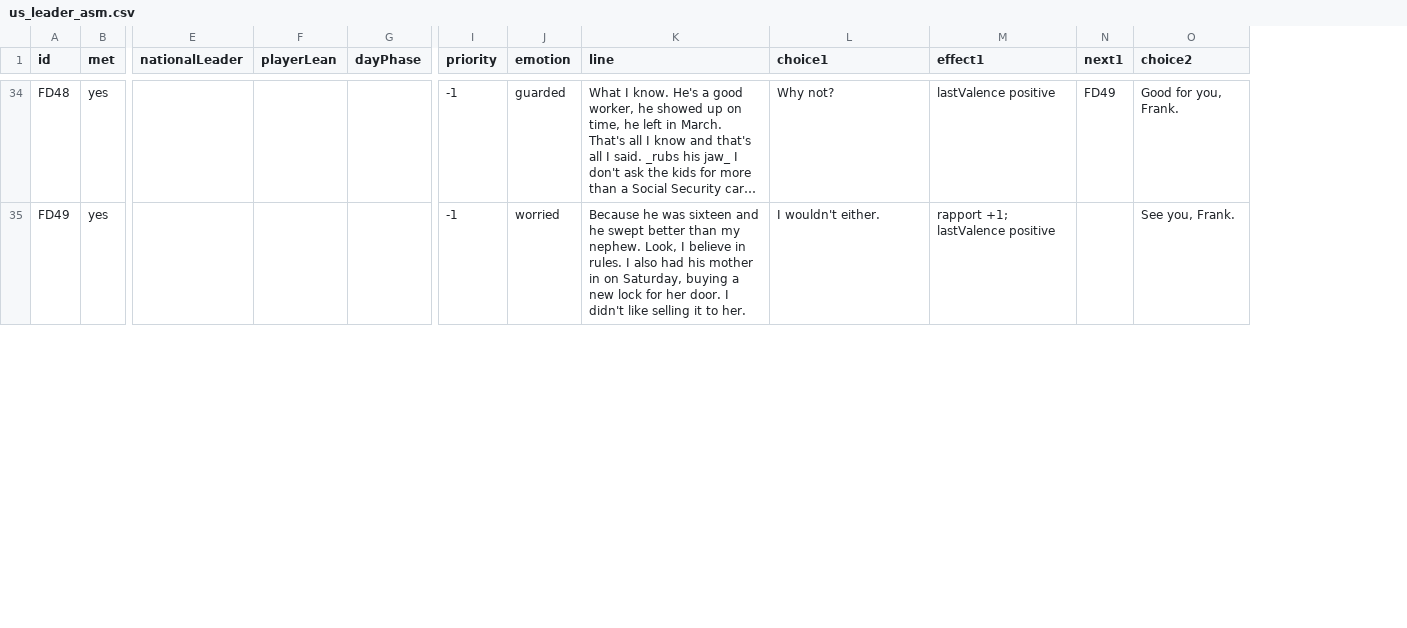
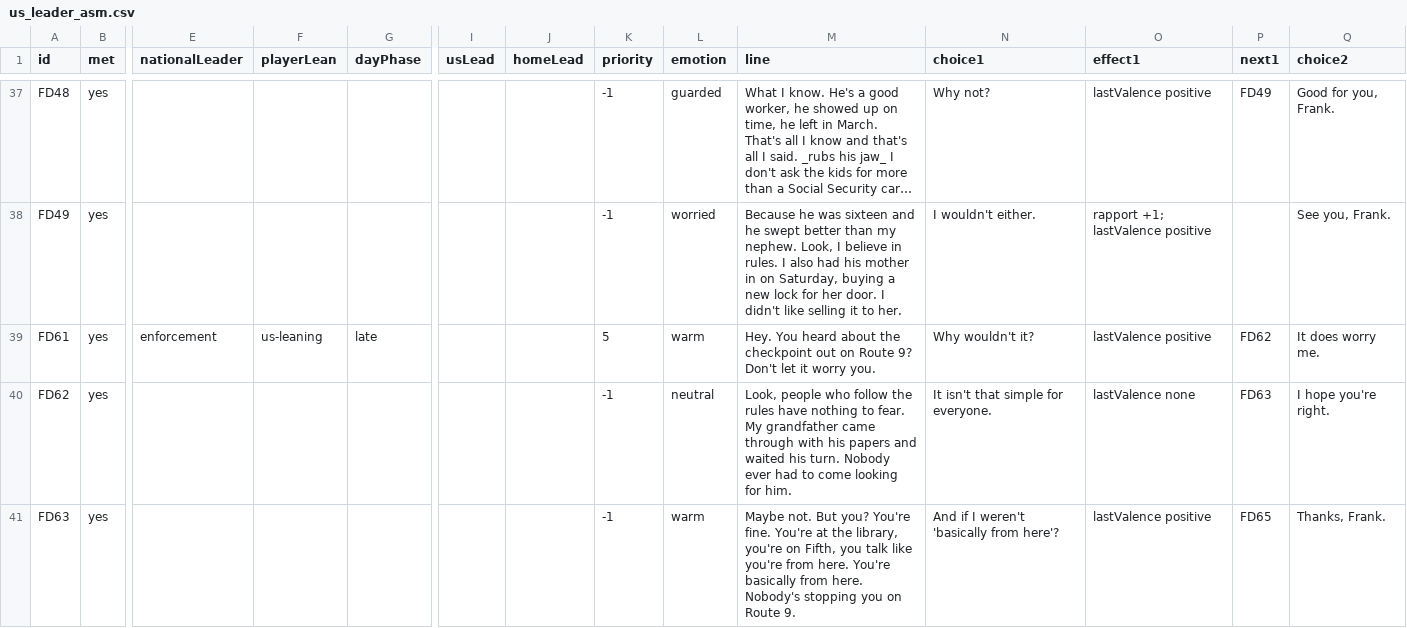
Before and after one commit to rrjzhang/upgraded-octo-disco, a CSV file: demo/public/content/dialogue/us_leader_asm.csv, drawn as a sheet; only a part is shown, gaps mark what is left out; long unchanged cells end in …; rows hold the shown columns only; the diff covers the shown part only; the diff names each change by its address in the sheet, - before the commit and + after, or states it on an @@ line.

```diff
--- a/demo/public/content/dialogue/us_leader_asm.csv
+++ b/demo/public/content/dialogue/us_leader_asm.csv
+column I (usLead), empty
+column J (homeLead), empty
+row 39: FD61 | yes | enforcement | us-leaning | late |  |  | 5 | warm | Hey. You heard about the checkpoint out on Route 9? Don't let it worry you. | Why wouldn't it? | lastValence positive | FD62 | It does worry me.
+row 40: FD62 | yes |  |  |  |  |  | -1 | neutral | Look, people who follow the rules have nothing to fear. My grandfather came through with his papers and waited his turn. Nobody ever had to come looking for him. | It isn't that simple for everyone. | lastValence none | FD63 | I hope you're right.
+row 41: FD63 | yes |  |  |  |  |  | -1 | warm | Maybe not. But you? You're fine. You're at the library, you're on Fifth, you talk like you're from here. You're basically from here. Nobody's stopping you on Route 9. | And if I weren't 'basically from here'? | lastValence positive | FD65 | Thanks, Frank.
```
Also changed, not shown: 11 added rows and 2 edited cells elsewhere in this file, demo/public/content/dialogue/mx_neighbor.csv, demo/public/content/dialogue/us_leader_int.csv, 40 other files.
